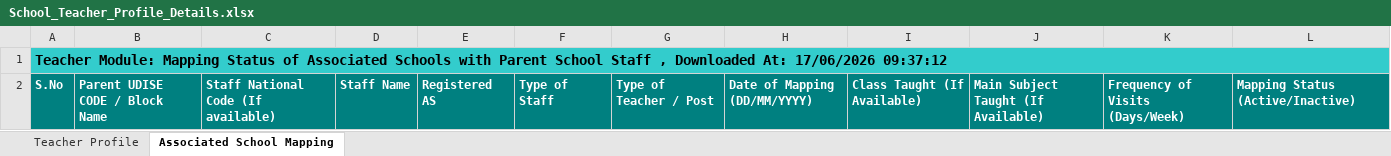
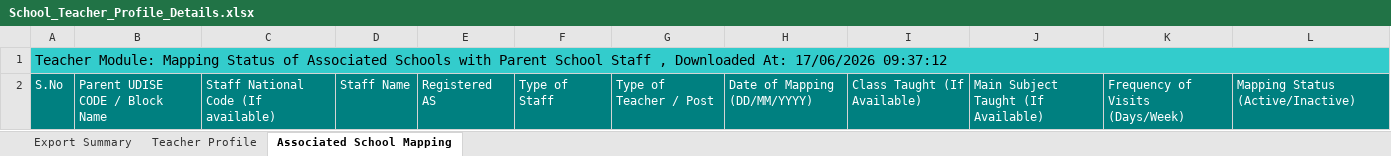
Before and after one commit to Sw4ppleneel/tulipsedu, an Excel workbook: School_docs/Premchand Mahto Inter College/School_Teacher_Profile_Details.xlsx, sheet Associated School Mapping, drawn as a sheet; values as stored, in another font and other column widths than the file's, no borders; the diff names each change by its address in the sheet, - before the commit and + after, or states it on an @@ line.

```diff
--- a/School_docs/Premchand Mahto Inter College/School_Teacher_Profile_Details.xlsx (sheet Associated School Mapping)
+++ b/School_docs/Premchand Mahto Inter College/School_Teacher_Profile_Details.xlsx (sheet Associated School Mapping)
+sheet tab: Export Summary
-A1 bold: on
+A1 bold: off
-A2:L2 bold: on
+A2:L2 bold: off
```
Also changed, not shown: sheet Teacher Profile, 2 other files.
